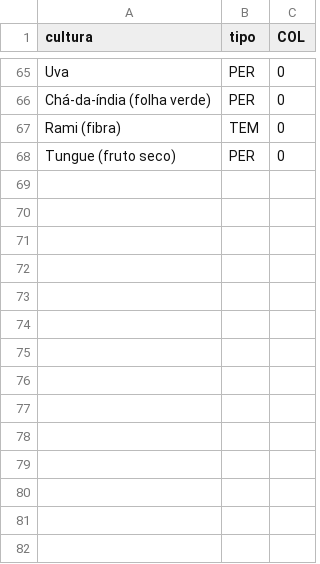
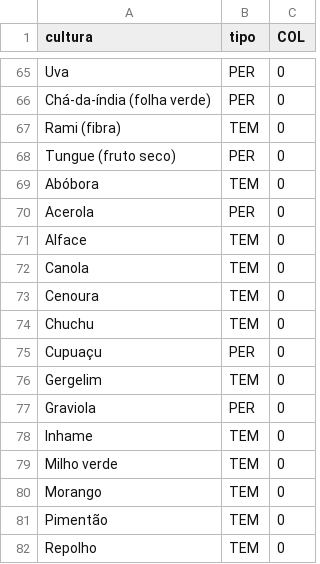
Before and after one commit to rschapo/pam-dashboard, a CSV file: generator/crop_groups.csv, drawn as a sheet; only a part is shown, gaps mark what is left out.

```diff
--- a/generator/crop_groups.csv
+++ b/generator/crop_groups.csv
@@ -68 +68,15 @@ Rami (fibra),TEM,0
 Tungue (fruto seco),PER,0
+Abóbora,TEM,0
+Acerola,PER,0
+Alface,TEM,0
+Canola,TEM,0
+Cenoura,TEM,0
+Chuchu,TEM,0
+Cupuaçu,PER,0
+Gergelim,TEM,0
+Graviola,PER,0
+Inhame,TEM,0
+Milho verde,TEM,0
+Morango,TEM,0
+Pimentão,TEM,0
+Repolho,TEM,0
```
Also changed, not shown: 2 other files.
